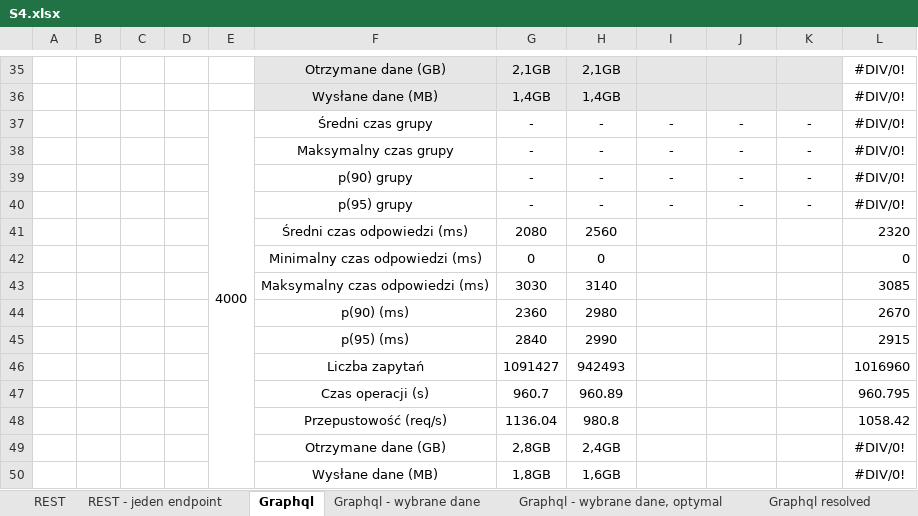
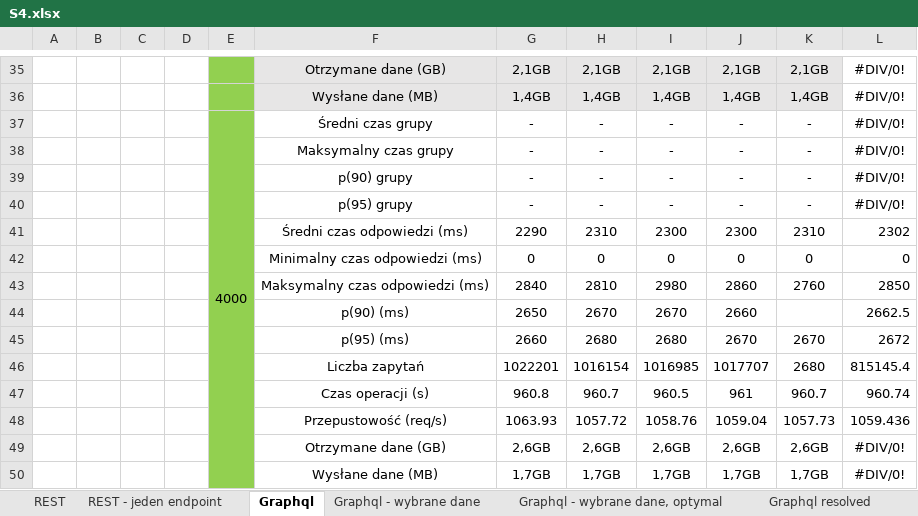
Before and after one commit to Kacper-Stepien/Magisterka, an Excel workbook: Wyniki 3/S4.xlsx, sheet Graphql, drawn as a sheet; only a part is shown, gaps mark what is left out; values as stored, in another font and other column widths than the file's, no borders; charts and pictures not drawn; removed rows and columns are numbered as before the commit, all else as after; the diff covers the shown part only; the diff names each change by its address in the sheet, - before the commit and + after, or states it on an @@ line.

Commit message:
Conduct S4 tests for Graphql with one db query

```diff
--- a/Wyniki 3/S4.xlsx (sheet Graphql)
+++ b/Wyniki 3/S4.xlsx (sheet Graphql)
-E35:E40 fill: none
+E35:E40 fill: #92D050
-I35: (empty)
+I35: 2,1GB
-J35: (empty)
+J35: 2,1GB
-K35: (empty)
+K35: 2,1GB
-I36: (empty)
+I36: 1,4GB
-J36: (empty)
+J36: 1,4GB
-K36: (empty)
+K36: 1,4GB
-row 41:  |  |  |  |  | Średni czas odpowiedzi (ms) | 2080 | 2560 |  |  |  | 2320
+row 41:  |  |  |  |  | Średni czas odpowiedzi (ms) | 2290 | 2310 | 2300 | 2300 | 2310 | 2302
-E42 fill: none
+E42 fill: #92D050
-I42: (empty)
+I42: 0
-J42: (empty)
+J42: 0
-K42: (empty)
+K42: 0
-row 43:  |  |  |  |  | Maksymalny czas odpowiedzi (ms) | 3030 | 3140 |  |  |  | 3085
-row 44:  |  |  |  |  | p(90) (ms) | 2360 | 2980 |  |  |  | 2670
-row 45:  |  |  |  |  | p(95) (ms) | 2840 | 2990 |  |  |  | 2915
-row 46:  |  |  |  |  | Liczba zapytań | 1091427 | 942493 |  |  |  | 1016960
-row 47:  |  |  |  |  | Czas operacji (s) | 960.7 | 960.89 |  |  |  | 960.795
-row 48:  |  |  |  |  | Przepustowość (req/s) | 1136.04 | 980.8 |  |  |  | 1058.42
-row 49:  |  |  |  |  | Otrzymane dane (GB) | 2,8GB | 2,4GB |  |  |  | #DIV/0!
-row 50:  |  |  |  |  | Wysłane dane (MB) | 1,8GB | 1,6GB |  |  |  | #DIV/0!
+row 43:  |  |  |  |  | Maksymalny czas odpowiedzi (ms) | 2840 | 2810 | 2980 | 2860 | 2760 | 2850
+row 44:  |  |  |  |  | p(90) (ms) | 2650 | 2670 | 2670 | 2660 |  | 2662.5
+row 45:  |  |  |  |  | p(95) (ms) | 2660 | 2680 | 2680 | 2670 | 2670 | 2672
+row 46:  |  |  |  |  | Liczba zapytań | 1022201 | 1016154 | 1016985 | 1017707 | 2680 | 815145.4
+row 47:  |  |  |  |  | Czas operacji (s) | 960.8 | 960.7 | 960.5 | 961 | 960.7 | 960.74
+row 48:  |  |  |  |  | Przepustowość (req/s) | 1063.93 | 1057.72 | 1058.76 | 1059.04 | 1057.73 | 1059.436
+row 49:  |  |  |  |  | Otrzymane dane (GB) | 2,6GB | 2,6GB | 2,6GB | 2,6GB | 2,6GB | #DIV/0!
+row 50:  |  |  |  |  | Wysłane dane (MB) | 1,7GB | 1,7GB | 1,7GB | 1,7GB | 1,7GB | #DIV/0!
```
Also changed, not shown: 16 added rows, 16 removed rows, 6 edited cells and cell formats elsewhere in this sheet, sheet Graphql - wybrane dane, sheet Graphql - wybrane dane, optymal, Wyniki 3/Gotowe!/Wyniki.xlsx, 7 other files.
